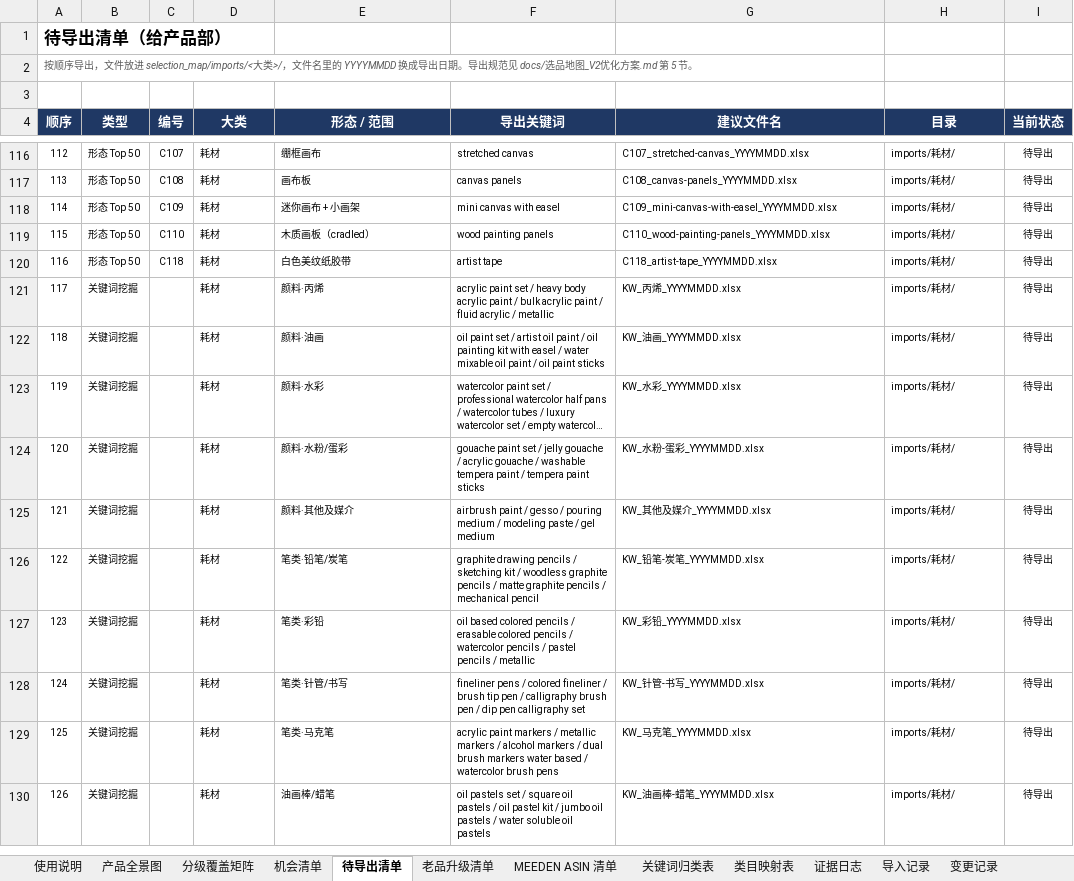
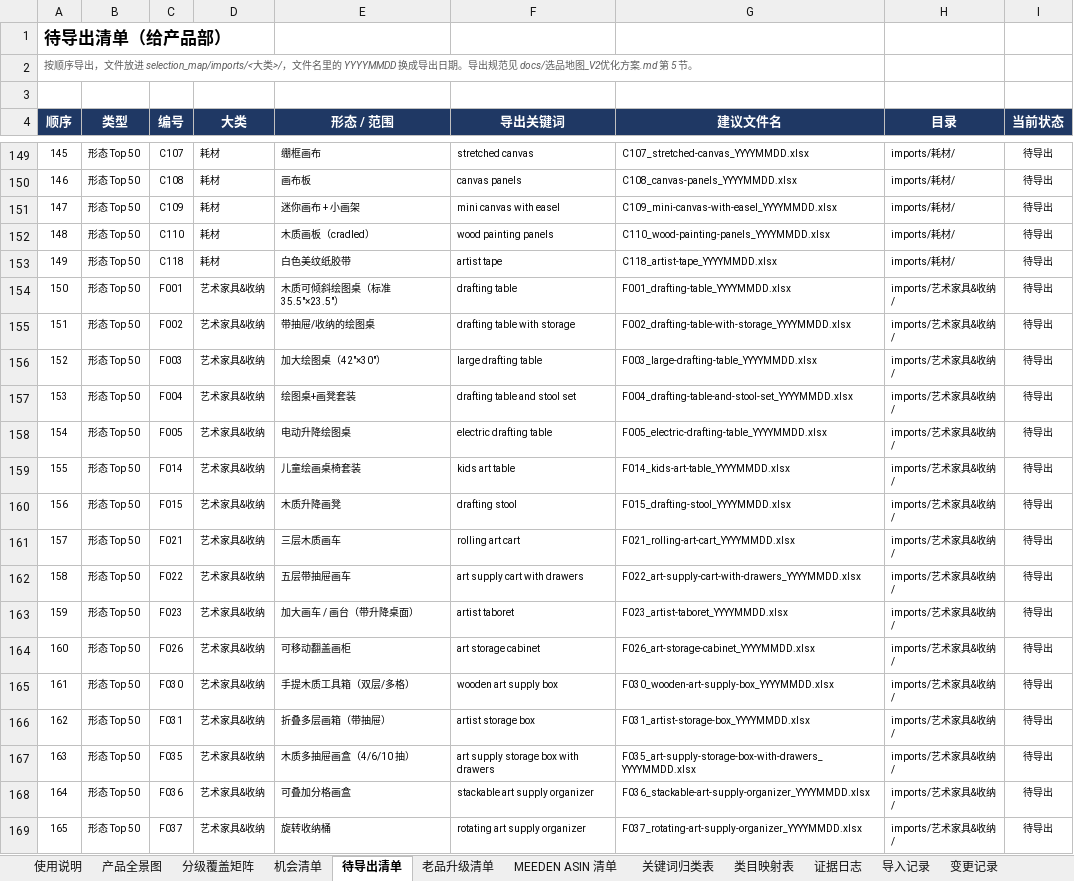
Before and after one commit to wuyan212123/-, an Excel workbook: MEEDEN选品地图.xlsx, sheet 待导出清单, drawn as a sheet; only a part is shown, gaps mark what is left out; the shorter side is filled out with more unchanged rows; long unchanged cells end in …; values as stored, in another font and other column widths than the file's, no borders; charts and pictures and conditional formats not drawn; the diff covers the shown part only; the diff names each change by its address in the sheet, - before the commit and + after, or states it on an @@ line.

```diff
--- a/MEEDEN选品地图.xlsx (sheet 待导出清单)
+++ b/MEEDEN选品地图.xlsx (sheet 待导出清单)
@@ column A (顺序) renumbered between rows 51 and 203 @@
+row 154: 150 | 形态 Top 50 | F001 | 艺术家具&收纳 | 木质可倾斜绘图桌（标准 35.5"×23.5"） | drafting table | F001_drafting-table_YYYYMMDD.xlsx | imports/艺术家具&收纳/ | 待导出
+row 155: 151 | 形态 Top 50 | F002 | 艺术家具&收纳 | 带抽屉/收纳的绘图桌 | drafting table with storage | F002_drafting-table-with-storage_YYYYMMDD.xlsx | imports/艺术家具&收纳/ | 待导出
+row 156: 152 | 形态 Top 50 | F003 | 艺术家具&收纳 | 加大绘图桌（42"×30"） | large drafting table | F003_large-drafting-table_YYYYMMDD.xlsx | imports/艺术家具&收纳/ | 待导出
+row 157: 153 | 形态 Top 50 | F004 | 艺术家具&收纳 | 绘图桌+画凳套装 | drafting table and stool set | F004_drafting-table-and-stool-set_YYYYMMDD.xlsx | imports/艺术家具&收纳/ | 待导出
+row 158: 154 | 形态 Top 50 | F005 | 艺术家具&收纳 | 电动升降绘图桌 | electric drafting table | F005_electric-drafting-table_YYYYMMDD.xlsx | imports/艺术家具&收纳/ | 待导出
+row 159: 155 | 形态 Top 50 | F014 | 艺术家具&收纳 | 儿童绘画桌椅套装 | kids art table | F014_kids-art-table_YYYYMMDD.xlsx | imports/艺术家具&收纳/ | 待导出
+row 160: 156 | 形态 Top 50 | F015 | 艺术家具&收纳 | 木质升降画凳 | drafting stool | F015_drafting-stool_YYYYMMDD.xlsx | imports/艺术家具&收纳/ | 待导出
+row 161: 157 | 形态 Top 50 | F021 | 艺术家具&收纳 | 三层木质画车 | rolling art cart | F021_rolling-art-cart_YYYYMMDD.xlsx | imports/艺术家具&收纳/ | 待导出
+row 162: 158 | 形态 Top 50 | F022 | 艺术家具&收纳 | 五层带抽屉画车 | art supply cart with drawers | F022_art-supply-cart-with-drawers_YYYYMMDD.xlsx | imports/艺术家具&收纳/ | 待导出
+row 163: 159 | 形态 Top 50 | F023 | 艺术家具&收纳 | 加大画车 / 画台（带升降桌面） | artist taboret | F023_artist-taboret_YYYYMMDD.xlsx | imports/艺术家具&收纳/ | 待导出
+row 164: 160 | 形态 Top 50 | F026 | 艺术家具&收纳 | 可移动翻盖画柜 | art storage cabinet | F026_art-storage-cabinet_YYYYMMDD.xlsx | imports/艺术家具&收纳/ | 待导出
+row 165: 161 | 形态 Top 50 | F030 | 艺术家具&收纳 | 手提木质工具箱（双层/多格） | wooden art supply box | F030_wooden-art-supply-box_YYYYMMDD.xlsx | imports/艺术家具&收纳/ | 待导出
+row 166: 162 | 形态 Top 50 | F031 | 艺术家具&收纳 | 折叠多层画箱（带抽屉） | artist storage box | F031_artist-storage-box_YYYYMMDD.xlsx | imports/艺术家具&收纳/ | 待导出
+row 167: 163 | 形态 Top 50 | F035 | 艺术家具&收纳 | 木质多抽屉画盒（4/6/10 抽） | art supply storage box with drawers | F035_art-supply-storage-box-with-drawers_YYYYMMDD.xlsx | imports/艺术家具&收纳/ | 待导出
+row 168: 164 | 形态 Top 50 | F036 | 艺术家具&收纳 | 可叠加分格画盒 | stackable art supply organizer | F036_stackable-art-supply-organizer_YYYYMMDD.xlsx | imports/艺术家具&收纳/ | 待导出
+row 169: 165 | 形态 Top 50 | F037 | 艺术家具&收纳 | 旋转收纳桶 | rotating art supply organizer | F037_rotating-art-supply-organizer_YYYYMMDD.xlsx | imports/艺术家具&收纳/ | 待导出
```
Also changed, not shown: 54 added rows elsewhere in this sheet, sheet 产品全景图, sheet 分级覆盖矩阵, sheet MEEDEN ASIN 清单, sheet 证据日志, sheet 老品升级清单, sheet 待扫描大类, 2 more sheets, formulas that keep their value, 6 other files.
